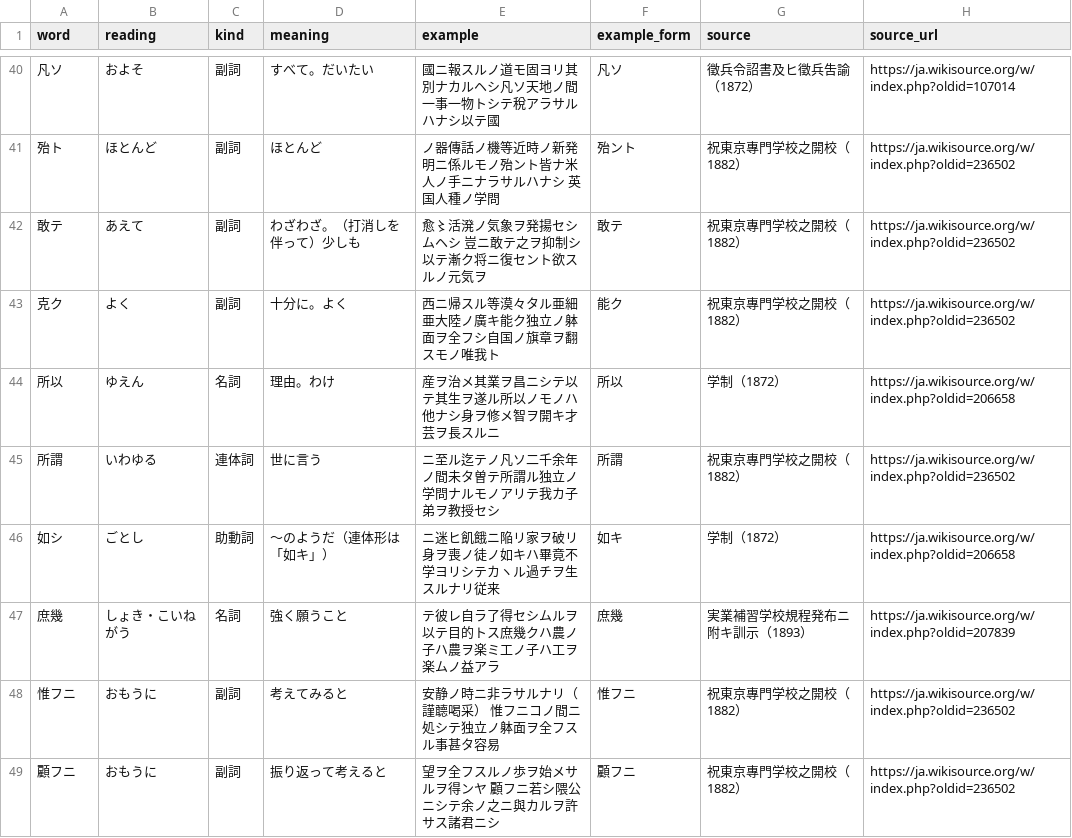
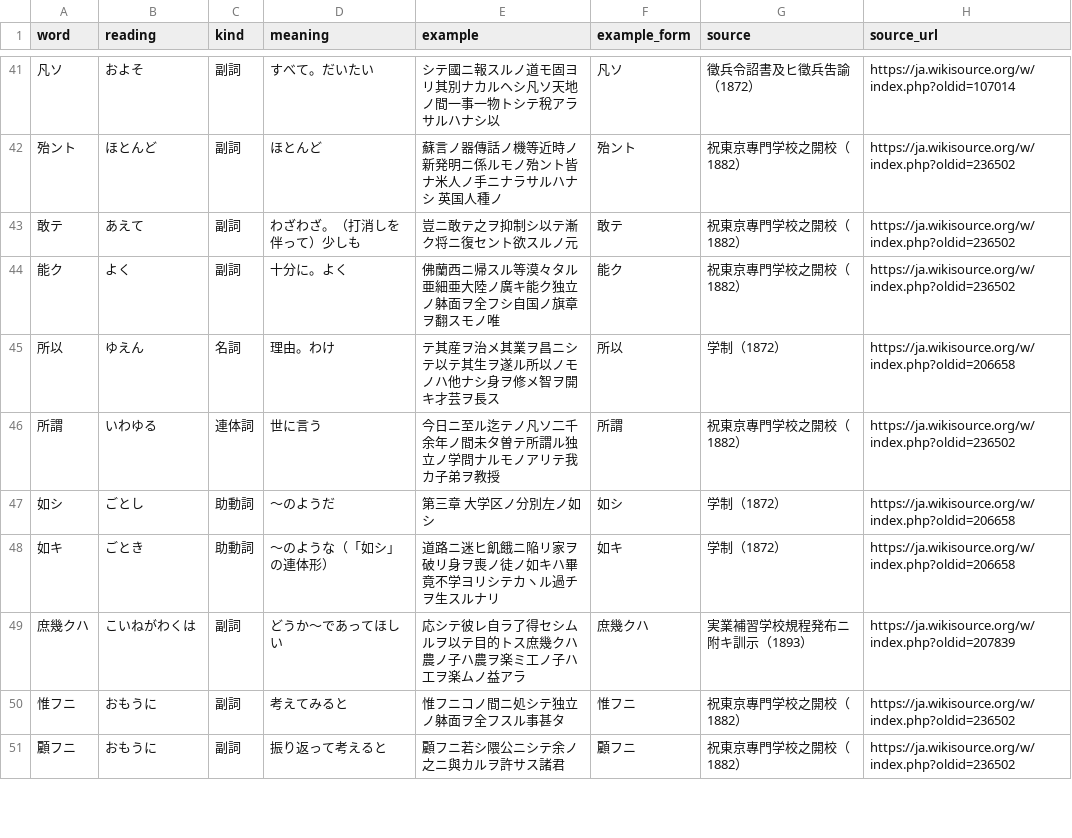
Before and after one commit to bachikawa/agent-skills, a TSV file: plugins/kundoku-bungo/skills/kundoku-bungo/references/vocabulary.tsv, drawn as a sheet; only a part is shown, gaps mark what is left out; the diff covers the shown part only.

```diff
--- a/plugins/kundoku-bungo/skills/kundoku-bungo/references/vocabulary.tsv
+++ b/plugins/kundoku-bungo/skills/kundoku-bungo/references/vocabulary.tsv
@@ -40,10 +41,11 @@ word	reading	kind	meaning	example	example_form	source	source_url
-凡ソ	およそ	副詞	すべて。だいたい	國ニ報スルノ道モ固ヨリ其別ナカルヘシ凡ソ天地ノ間一事一物トシテ稅アラサルハナシ以テ國	凡ソ	徵兵令詔書及ヒ徵兵吿諭（1872）	https://ja.wikisource.org/w/index.php?oldid=107014
-殆ト	ほとんど	副詞	ほとんど	ノ器傳話ノ機等近時ノ新発明ニ係ルモノ殆ント皆ナ米人ノ手ニナラサルハナシ　英国人種ノ学問	殆ント	祝東京專門学校之開校（1882）	https://ja.wikisource.org/w/index.php?oldid=236502
-敢テ	あえて	副詞	わざわざ。（打消しを伴って）少しも	愈〻活溌ノ気象ヲ発揚セシムヘシ　豈ニ敢テ之ヲ抑制シ以テ漸ク将ニ復セント欲スルノ元気ヲ	敢テ	祝東京專門学校之開校（1882）	https://ja.wikisource.org/w/index.php?oldid=236502
-克ク	よく	副詞	十分に。よく	西ニ帰スル等漠々タル亜細亜大陸ノ廣キ能ク独立ノ躰面ヲ全フシ自国ノ旗章ヲ翻スモノ唯我ト	能ク	祝東京專門学校之開校（1882）	https://ja.wikisource.org/w/index.php?oldid=236502
-所以	ゆえん	名詞	理由。わけ	産ヲ治メ其業ヲ昌ニシテ以テ其生ヲ遂ル所以ノモノハ他ナシ身ヲ修メ智ヲ開キ才芸ヲ長スルニ	所以	学制（1872）	https://ja.wikisource.org/w/index.php?oldid=206658
-所謂	いわゆる	連体詞	世に言う	ニ至ル迄テノ凡ソ二千余年ノ間未タ曽テ所謂ル独立ノ学問ナルモノアリテ我カ子弟ヲ教授セシ	所謂	祝東京專門学校之開校（1882）	https://ja.wikisource.org/w/index.php?oldid=236502
-如シ	ごとし	助動詞	〜のようだ（連体形は「如キ」）	ニ迷ヒ飢餓ニ陥リ家ヲ破リ身ヲ喪ノ徒ノ如キハ畢竟不学ヨリシテカヽル過チヲ生スルナリ従来	如キ	学制（1872）	https://ja.wikisource.org/w/index.php?oldid=206658
-庶幾	しょき・こいねがう	名詞	強く願うこと	テ彼レ自ラ了得セシムルヲ以テ目的トス庶幾クハ農ノ子ハ農ヲ楽ミ工ノ子ハ工ヲ楽ムノ益アラ	庶幾	実業補習学校規程発布ニ附キ訓示（1893）	https://ja.wikisource.org/w/index.php?oldid=207839
-惟フニ	おもうに	副詞	考えてみると	安静ノ時ニ非ラサルナリ（謹聼喝采）　惟フニコノ間ニ処シテ独立ノ躰面ヲ全フスル事甚タ容易	惟フニ	祝東京專門学校之開校（1882）	https://ja.wikisource.org/w/index.php?oldid=236502
-顧フニ	おもうに	副詞	振り返って考えると	望ヲ全フスルノ歩ヲ始メサルヲ得ンヤ　顧フニ若シ隈公ニシテ余ノ之ニ與カルヲ許サス諸君ニシ	顧フニ	祝東京專門学校之開校（1882）	https://ja.wikisource.org/w/index.php?oldid=236502
+凡ソ	およそ	副詞	すべて。だいたい	シテ國ニ報スルノ道モ固ヨリ其別ナカルヘシ凡ソ天地ノ間一事一物トシテ稅アラサルハナシ以	凡ソ	徵兵令詔書及ヒ徵兵吿諭（1872）	https://ja.wikisource.org/w/index.php?oldid=107014
+殆ント	ほとんど	副詞	ほとんど	蘇言ノ器傳話ノ機等近時ノ新発明ニ係ルモノ殆ント皆ナ米人ノ手ニナラサルハナシ　英国人種ノ	殆ント	祝東京專門学校之開校（1882）	https://ja.wikisource.org/w/index.php?oldid=236502
+敢テ	あえて	副詞	わざわざ。（打消しを伴って）少しも	豈ニ敢テ之ヲ抑制シ以テ漸ク将ニ復セント欲スルノ元	敢テ	祝東京專門学校之開校（1882）	https://ja.wikisource.org/w/index.php?oldid=236502
+能ク	よく	副詞	十分に。よく	佛蘭西ニ帰スル等漠々タル亜細亜大陸ノ廣キ能ク独立ノ躰面ヲ全フシ自国ノ旗章ヲ翻スモノ唯	能ク	祝東京專門学校之開校（1882）	https://ja.wikisource.org/w/index.php?oldid=236502
+所以	ゆえん	名詞	理由。わけ	テ其産ヲ治メ其業ヲ昌ニシテ以テ其生ヲ遂ル所以ノモノハ他ナシ身ヲ修メ智ヲ開キ才芸ヲ長ス	所以	学制（1872）	https://ja.wikisource.org/w/index.php?oldid=206658
+所謂	いわゆる	連体詞	世に言う	今日ニ至ル迄テノ凡ソ二千余年ノ間未タ曽テ所謂ル独立ノ学問ナルモノアリテ我カ子弟ヲ教授	所謂	祝東京專門学校之開校（1882）	https://ja.wikisource.org/w/index.php?oldid=236502
+如シ	ごとし	助動詞	〜のようだ	第三章 大学区ノ分別左ノ如シ	如シ	学制（1872）	https://ja.wikisource.org/w/index.php?oldid=206658
+如キ	ごとき	助動詞	〜のような（「如シ」の連体形）	道路ニ迷ヒ飢餓ニ陥リ家ヲ破リ身ヲ喪ノ徒ノ如キハ畢竟不学ヨリシテカヽル過チヲ生スルナリ	如キ	学制（1872）	https://ja.wikisource.org/w/index.php?oldid=206658
+庶幾クハ	こいねがわくは	副詞	どうか〜であってほしい	応シテ彼レ自ラ了得セシムルヲ以テ目的トス庶幾クハ農ノ子ハ農ヲ楽ミ工ノ子ハ工ヲ楽ムノ益アラ	庶幾クハ	実業補習学校規程発布ニ附キ訓示（1893）	https://ja.wikisource.org/w/index.php?oldid=207839
+惟フニ	おもうに	副詞	考えてみると	惟フニコノ間ニ処シテ独立ノ躰面ヲ全フスル事甚タ	惟フニ	祝東京專門学校之開校（1882）	https://ja.wikisource.org/w/index.php?oldid=236502
+顧フニ	おもうに	副詞	振り返って考えると	顧フニ若シ隈公ニシテ余ノ之ニ與カルヲ許サス諸君	顧フニ	祝東京專門学校之開校（1882）	https://ja.wikisource.org/w/index.php?oldid=236502
```
Also changed, not shown: 3 added rows and 100 edited cells elsewhere in this file, 1 other file.
